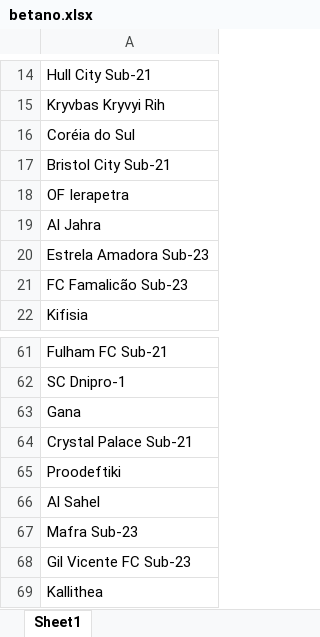
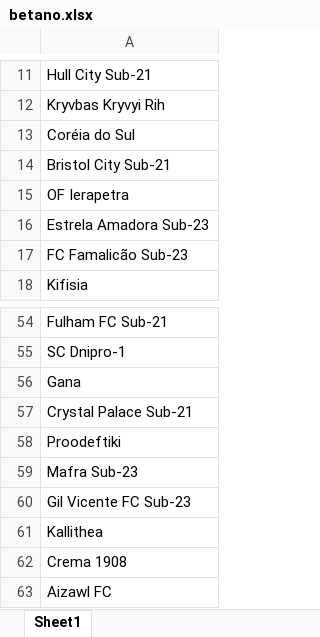
Before and after one commit to releandro15/frango_zord, an Excel workbook: betano.xlsx, sheet Sheet1, drawn as a sheet; only a part is shown, gaps mark what is left out; the shorter side is filled out with more unchanged rows; values as stored, in another font and other column widths than the file's, no borders; removed rows and columns are numbered as before the commit, all else as after; the diff covers the shown part only; the diff names each change by its address in the sheet, - before the commit and + after, or states it on an @@ line.

```diff
--- a/betano.xlsx (sheet Sheet1)
+++ b/betano.xlsx (sheet Sheet1)
-row 19: Al Jahra
-row 66: Al Sahel
```
Also changed, not shown: 8 added rows, 14 removed rows and 4 edited cells elsewhere in this sheet, cotacoes_betano.xlsx, cotacoes_retorno.xlsx, 8 other files.
